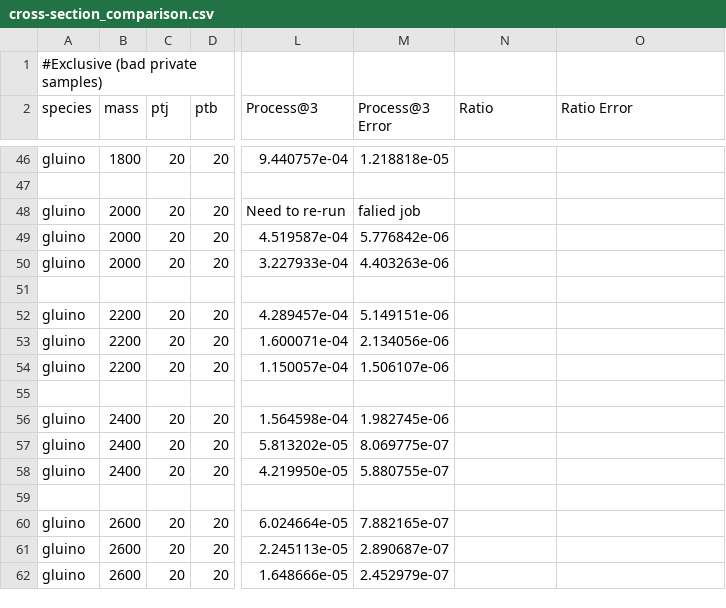
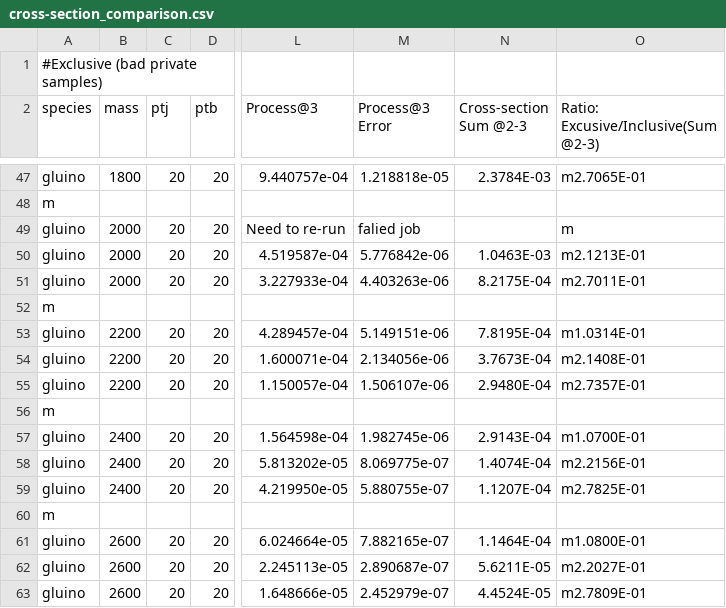
Before and after one commit to AdamVendrasco/HSCP_MC_Generation, a CSV file: gridpack_LHE_LOGs/cross-section_comparison.csv, drawn as a sheet; only a part is shown, gaps mark what is left out; addresses are those after the commit; the diff covers the shown part only; the diff names each change by its address in the sheet, - before the commit and + after, or states it on an @@ line.

Commit message:
sum of cross-sections @2+@3, Ratio of Exclusive / Inclusive

```diff
--- a/gridpack_LHE_LOGs/cross-section_comparison.csv
+++ b/gridpack_LHE_LOGs/cross-section_comparison.csv
-N2: Ratio
+N2: Cross-section Sum @2-3
-O2: Ratio Error
+O2: Ratio: Excusive/Inclusive(Sum @2-3)
-N47 (Cross-section Sum @2-3): (empty)
+N47 (Cross-section Sum @2-3): 2.3784E-03
-O47: (empty)
+O47: m2.7065E-01
-A48 (species): (empty)
+A48 (species): m
-O49: (empty)
+O49: m
-N50 (Cross-section Sum @2-3): (empty)
+N50 (Cross-section Sum @2-3): 1.0463E-03
-O50: (empty)
+O50: m2.1213E-01
-N51 (Cross-section Sum @2-3): (empty)
+N51 (Cross-section Sum @2-3): 8.2175E-04
-O51: (empty)
+O51: m2.7011E-01
-A52 (species): (empty)
+A52 (species): m
-N53 (Cross-section Sum @2-3): (empty)
+N53 (Cross-section Sum @2-3): 7.8195E-04
-O53: (empty)
+O53: m1.0314E-01
-N54 (Cross-section Sum @2-3): (empty)
+N54 (Cross-section Sum @2-3): 3.7673E-04
-O54: (empty)
+O54: m2.1408E-01
-N55 (Cross-section Sum @2-3): (empty)
+N55 (Cross-section Sum @2-3): 2.9480E-04
-O55: (empty)
+O55: m2.7357E-01
-A56 (species): (empty)
+A56 (species): m
-N57 (Cross-section Sum @2-3): (empty)
+N57 (Cross-section Sum @2-3): 2.9143E-04
-O57: (empty)
+O57: m1.0700E-01
-N58 (Cross-section Sum @2-3): (empty)
+N58 (Cross-section Sum @2-3): 1.4074E-04
-O58: (empty)
+O58: m2.2156E-01
-N59 (Cross-section Sum @2-3): (empty)
+N59 (Cross-section Sum @2-3): 1.1207E-04
-O59: (empty)
+O59: m2.7825E-01
-A60 (species): (empty)
+A60 (species): m
-N61 (Cross-section Sum @2-3): (empty)
+N61 (Cross-section Sum @2-3): 1.1464E-04
-O61: (empty)
+O61: m1.0800E-01
-N62 (Cross-section Sum @2-3): (empty)
+N62 (Cross-section Sum @2-3): 5.6211E-05
-O62: (empty)
+O62: m2.2027E-01
-N63 (Cross-section Sum @2-3): (empty)
+N63 (Cross-section Sum @2-3): 4.4524E-05
-O63: (empty)
+O63: m2.7809E-01
```
Also changed, not shown: 1 added row and 73 edited cells elsewhere in this file.
